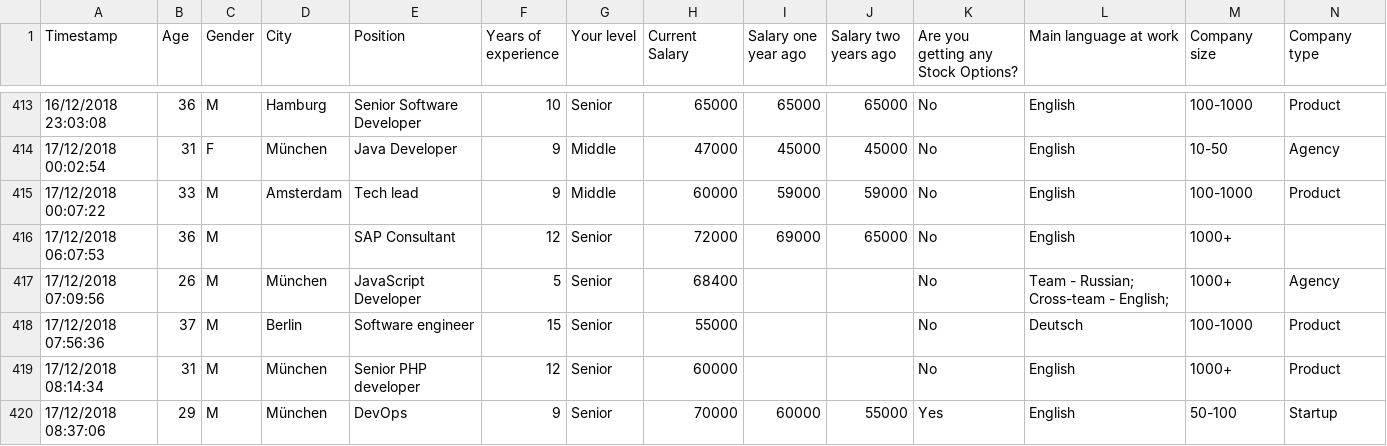
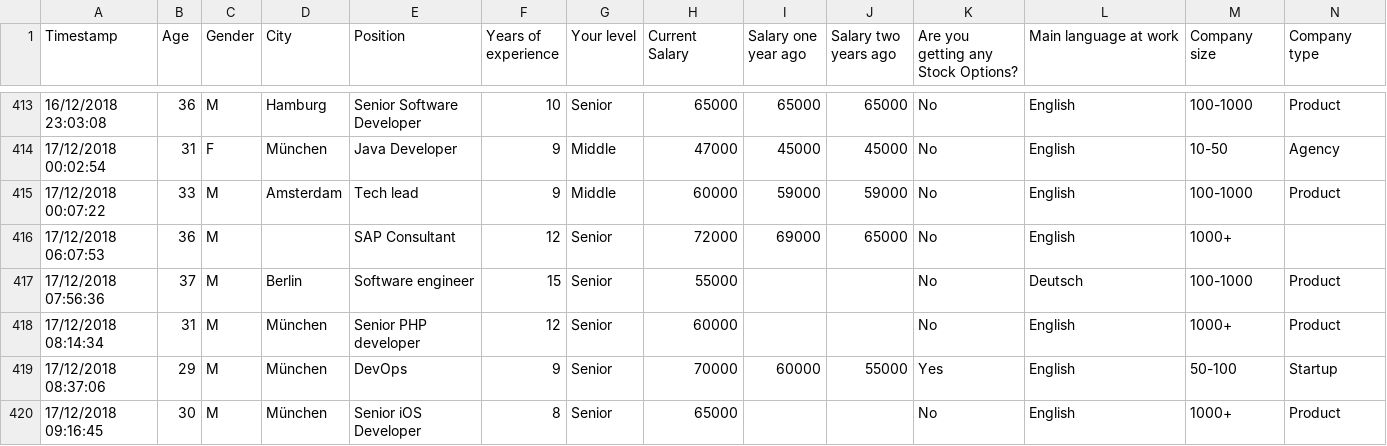
Before and after one commit to whoisorioki/data-career_bootcamp, a CSV file: Week 1/Salary Survey/IT Salary Survey EU 2018.csv, drawn as a sheet; only a part is shown, gaps mark what is left out; the shorter side is filled out with more unchanged rows; the diff names each change by its address in the sheet, - before the commit and + after, or states it on an @@ line.

Commit message:
Update IT Salary Survey EU 2018.csv

```diff
--- a/Week 1/Salary Survey/IT Salary Survey EU 2018.csv
+++ b/Week 1/Salary Survey/IT Salary Survey EU 2018.csv
-row 417: 17/12/2018 07:09:56 | 26 | M | München | JavaScript Developer | 5 | Senior | 68400 |  |  | No | Team - Russian; Cross-team - English; | 1000+ | Agency
```
